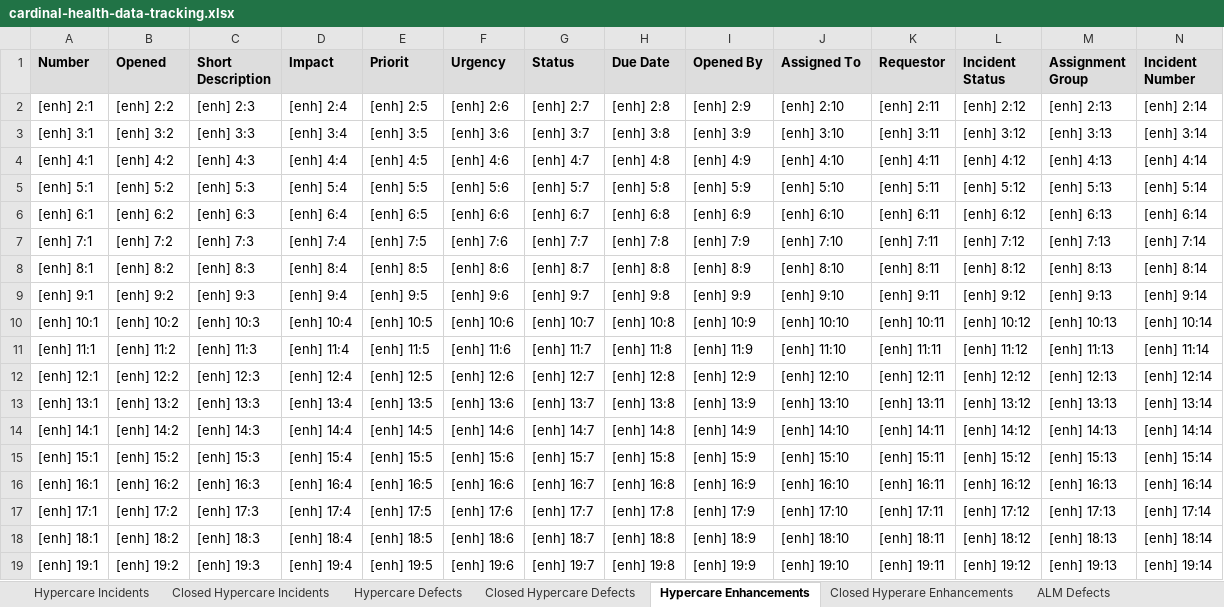
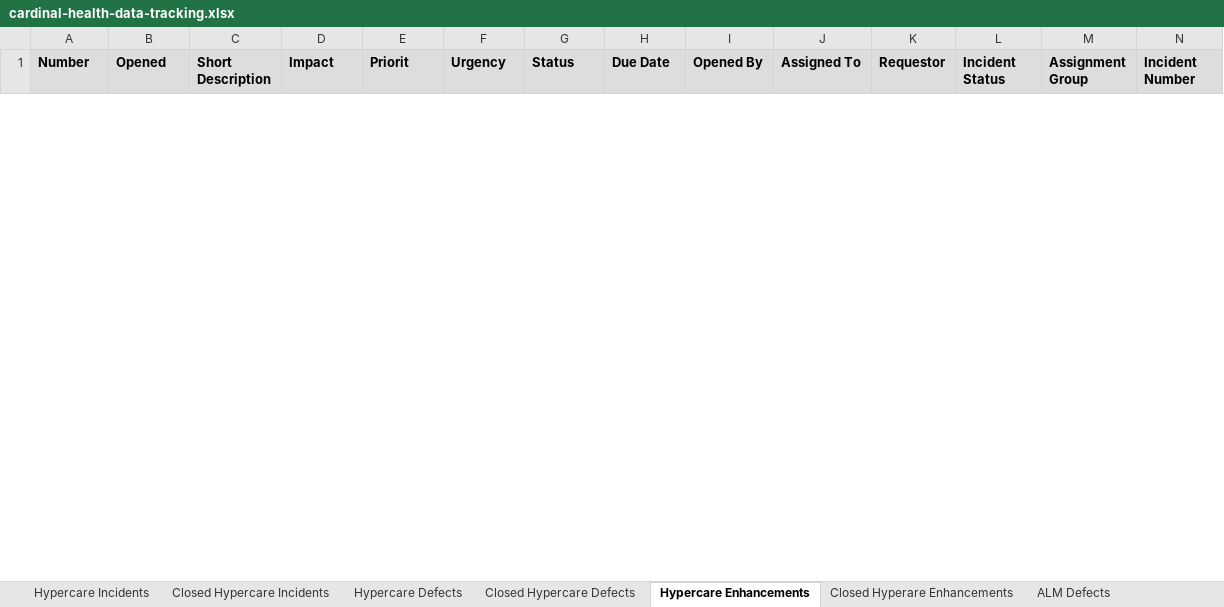
Before and after one commit to jezpakani/ExcelPY, an Excel workbook: cardinal-health-data-tracking.xlsx, sheet Hypercare Enhancements, drawn as a sheet; only a part is shown; values as stored, in another font and other column widths than the file's, no borders; removed rows and columns are numbered as before the commit, all else as after; rows hold the shown columns only; the diff covers the shown part only; the diff names each change by its address in the sheet, - before the commit and + after, or states it on an @@ line.

```diff
--- a/cardinal-health-data-tracking.xlsx (sheet Hypercare Enhancements)
+++ b/cardinal-health-data-tracking.xlsx (sheet Hypercare Enhancements)
-row 2: [enh] 2:1 | [enh] 2:2 | [enh] 2:3 | [enh] 2:4 | [enh] 2:5 | [enh] 2:6 | [enh] 2:7 | [enh] 2:8 | [enh] 2:9 | [enh] 2:10 | [enh] 2:11 | [enh] 2:12 | [enh] 2:13 | [enh] 2:14
-row 3: [enh] 3:1 | [enh] 3:2 | [enh] 3:3 | [enh] 3:4 | [enh] 3:5 | [enh] 3:6 | [enh] 3:7 | [enh] 3:8 | [enh] 3:9 | [enh] 3:10 | [enh] 3:11 | [enh] 3:12 | [enh] 3:13 | [enh] 3:14
-row 4: [enh] 4:1 | [enh] 4:2 | [enh] 4:3 | [enh] 4:4 | [enh] 4:5 | [enh] 4:6 | [enh] 4:7 | [enh] 4:8 | [enh] 4:9 | [enh] 4:10 | [enh] 4:11 | [enh] 4:12 | [enh] 4:13 | [enh] 4:14
-row 5: [enh] 5:1 | [enh] 5:2 | [enh] 5:3 | [enh] 5:4 | [enh] 5:5 | [enh] 5:6 | [enh] 5:7 | [enh] 5:8 | [enh] 5:9 | [enh] 5:10 | [enh] 5:11 | [enh] 5:12 | [enh] 5:13 | [enh] 5:14
-row 6: [enh] 6:1 | [enh] 6:2 | [enh] 6:3 | [enh] 6:4 | [enh] 6:5 | [enh] 6:6 | [enh] 6:7 | [enh] 6:8 | [enh] 6:9 | [enh] 6:10 | [enh] 6:11 | [enh] 6:12 | [enh] 6:13 | [enh] 6:14
-row 7: [enh] 7:1 | [enh] 7:2 | [enh] 7:3 | [enh] 7:4 | [enh] 7:5 | [enh] 7:6 | [enh] 7:7 | [enh] 7:8 | [enh] 7:9 | [enh] 7:10 | [enh] 7:11 | [enh] 7:12 | [enh] 7:13 | [enh] 7:14
-row 8: [enh] 8:1 | [enh] 8:2 | [enh] 8:3 | [enh] 8:4 | [enh] 8:5 | [enh] 8:6 | [enh] 8:7 | [enh] 8:8 | [enh] 8:9 | [enh] 8:10 | [enh] 8:11 | [enh] 8:12 | [enh] 8:13 | [enh] 8:14
-row 9: [enh] 9:1 | [enh] 9:2 | [enh] 9:3 | [enh] 9:4 | [enh] 9:5 | [enh] 9:6 | [enh] 9:7 | [enh] 9:8 | [enh] 9:9 | [enh] 9:10 | [enh] 9:11 | [enh] 9:12 | [enh] 9:13 | [enh] 9:14
-row 10: [enh] 10:1 | [enh] 10:2 | [enh] 10:3 | [enh] 10:4 | [enh] 10:5 | [enh] 10:6 | [enh] 10:7 | [enh] 10:8 | [enh] 10:9 | [enh] 10:10 | [enh] 10:11 | [enh] 10:12 | [enh] 10:13 | [enh] 10:14
-row 11: [enh] 11:1 | [enh] 11:2 | [enh] 11:3 | [enh] 11:4 | [enh] 11:5 | [enh] 11:6 | [enh] 11:7 | [enh] 11:8 | [enh] 11:9 | [enh] 11:10 | [enh] 11:11 | [enh] 11:12 | [enh] 11:13 | [enh] 11:14
-row 12: [enh] 12:1 | [enh] 12:2 | [enh] 12:3 | [enh] 12:4 | [enh] 12:5 | [enh] 12:6 | [enh] 12:7 | [enh] 12:8 | [enh] 12:9 | [enh] 12:10 | [enh] 12:11 | [enh] 12:12 | [enh] 12:13 | [enh] 12:14
-row 13: [enh] 13:1 | [enh] 13:2 | [enh] 13:3 | [enh] 13:4 | [enh] 13:5 | [enh] 13:6 | [enh] 13:7 | [enh] 13:8 | [enh] 13:9 | [enh] 13:10 | [enh] 13:11 | [enh] 13:12 | [enh] 13:13 | [enh] 13:14
-row 14: [enh] 14:1 | [enh] 14:2 | [enh] 14:3 | [enh] 14:4 | [enh] 14:5 | [enh] 14:6 | [enh] 14:7 | [enh] 14:8 | [enh] 14:9 | [enh] 14:10 | [enh] 14:11 | [enh] 14:12 | [enh] 14:13 | [enh] 14:14
-row 15: [enh] 15:1 | [enh] 15:2 | [enh] 15:3 | [enh] 15:4 | [enh] 15:5 | [enh] 15:6 | [enh] 15:7 | [enh] 15:8 | [enh] 15:9 | [enh] 15:10 | [enh] 15:11 | [enh] 15:12 | [enh] 15:13 | [enh] 15:14
-row 16: [enh] 16:1 | [enh] 16:2 | [enh] 16:3 | [enh] 16:4 | [enh] 16:5 | [enh] 16:6 | [enh] 16:7 | [enh] 16:8 | [enh] 16:9 | [enh] 16:10 | [enh] 16:11 | [enh] 16:12 | [enh] 16:13 | [enh] 16:14
-row 17: [enh] 17:1 | [enh] 17:2 | [enh] 17:3 | [enh] 17:4 | [enh] 17:5 | [enh] 17:6 | [enh] 17:7 | [enh] 17:8 | [enh] 17:9 | [enh] 17:10 | [enh] 17:11 | [enh] 17:12 | [enh] 17:13 | [enh] 17:14
-row 18: [enh] 18:1 | [enh] 18:2 | [enh] 18:3 | [enh] 18:4 | [enh] 18:5 | [enh] 18:6 | [enh] 18:7 | [enh] 18:8 | [enh] 18:9 | [enh] 18:10 | [enh] 18:11 | [enh] 18:12 | [enh] 18:13 | [enh] 18:14
-row 19: [enh] 19:1 | [enh] 19:2 | [enh] 19:3 | [enh] 19:4 | [enh] 19:5 | [enh] 19:6 | [enh] 19:7 | [enh] 19:8 | [enh] 19:9 | [enh] 19:10 | [enh] 19:11 | [enh] 19:12 | [enh] 19:13 | [enh] 19:14
```
Also changed, not shown: 49 added rows and 31 removed rows elsewhere in this sheet, sheet Hypercare Defects, sheet Hypercare Incidents, sheet ALM Defects, dump-alm.xlsx, dump-defects.xlsx, 3 other files.
